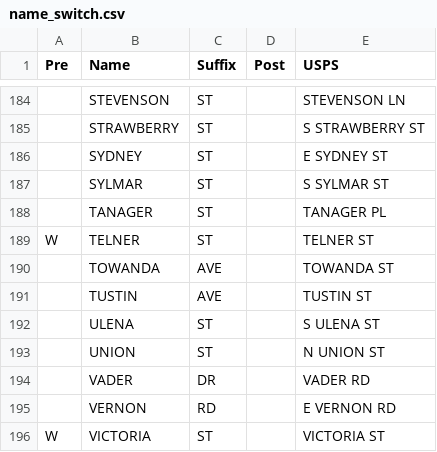
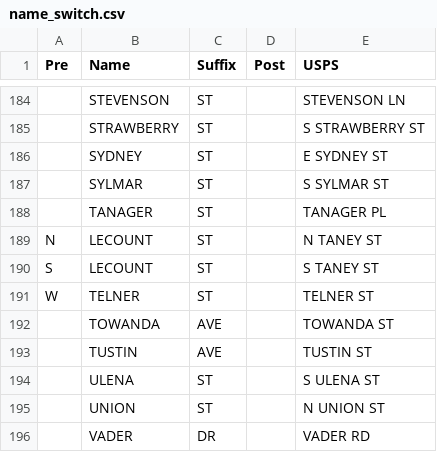
Before and after one commit to CityOfPhiladelphia/passyunk, a CSV file: passyunk/pdata/name_switch.csv, drawn as a sheet; only a part is shown, gaps mark what is left out; the shorter side is filled out with more unchanged rows; the diff names each change by its address in the sheet, - before the commit and + after, or states it on an @@ line.

Commit message:
Add rows to name_switch.csv for Taney -> LeCount

```diff
--- a/passyunk/pdata/name_switch.csv
+++ b/passyunk/pdata/name_switch.csv
+row 189: N | LECOUNT | ST |  | N TANEY ST
+row 190: S | LECOUNT | ST |  | S TANEY ST
```
